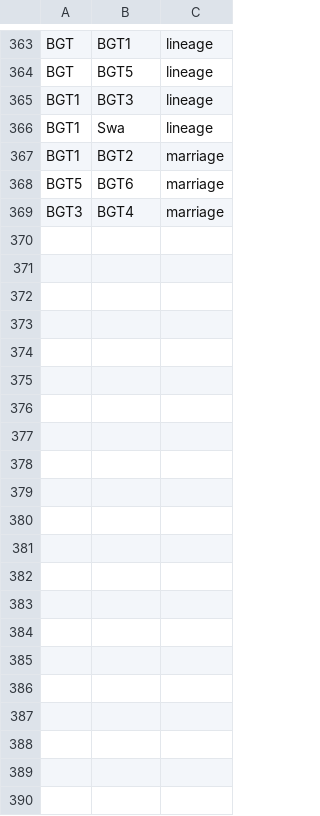
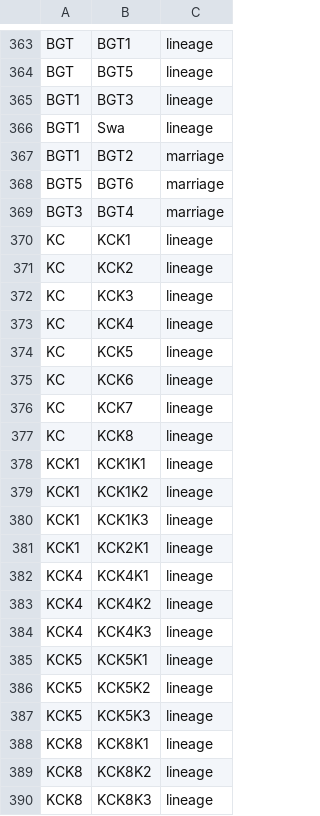
Before and after one commit to vaibhavjn1/family-tree, a CSV file: links.csv, drawn as a sheet; only a part is shown, gaps mark what is left out; the diff names each change by its address in the sheet, - before the commit and + after, or states it on an @@ line.

Commit message:
Update links.csv

```diff
--- a/links.csv
+++ b/links.csv
+row 370: KC | KCK1 | lineage
+row 371: KC | KCK2 | lineage
+row 372: KC | KCK3 | lineage
+row 373: KC | KCK4 | lineage
+row 374: KC | KCK5 | lineage
+row 375: KC | KCK6 | lineage
+row 376: KC | KCK7 | lineage
+row 377: KC | KCK8 | lineage
+row 378: KCK1 | KCK1K1 | lineage
+row 379: KCK1 | KCK1K2 | lineage
+row 380: KCK1 | KCK1K3 | lineage
+row 381: KCK1 | KCK2K1 | lineage
+row 382: KCK4 | KCK4K1 | lineage
+row 383: KCK4 | KCK4K2 | lineage
+row 384: KCK4 | KCK4K3 | lineage
+row 385: KCK5 | KCK5K1 | lineage
+row 386: KCK5 | KCK5K2 | lineage
+row 387: KCK5 | KCK5K3 | lineage
+row 388: KCK8 | KCK8K1 | lineage
+row 389: KCK8 | KCK8K2 | lineage
+row 390: KCK8 | KCK8K3 | lineage
```
